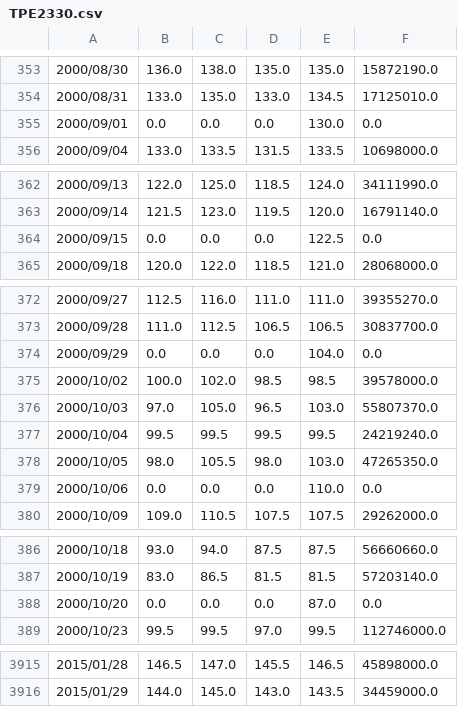
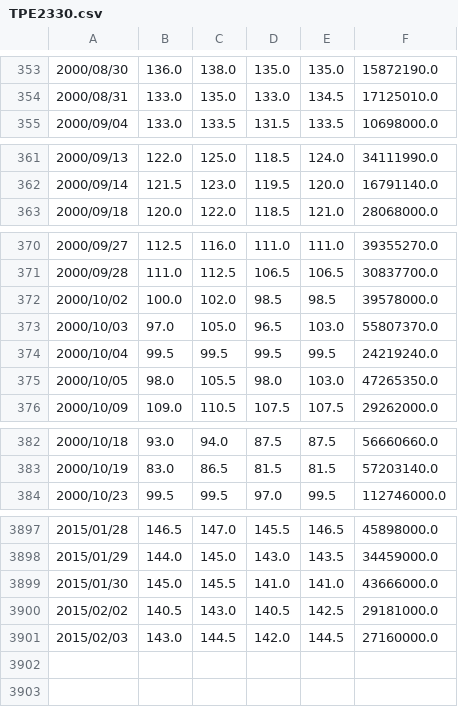
Before and after one commit to kkchein/stock, a CSV file: TPE2330.csv, drawn as a sheet; only a part is shown, gaps mark what is left out; the diff covers the shown part only.

```diff
--- a/TPE2330.csv
+++ b/TPE2330.csv
@@ -354,3 +354,2 @@
 2000/08/31,133.0,135.0,133.0,134.5,17125010.0
-2000/09/01,0.0,0.0,0.0,130.0,0.0
 2000/09/04,133.0,133.5,131.5,133.5,10698000.0
@@ -363,3 +362,2 @@
 2000/09/14,121.5,123.0,119.5,120.0,16791140.0
-2000/09/15,0.0,0.0,0.0,122.5,0.0
 2000/09/18,120.0,122.0,118.5,121.0,28068000.0
@@ -373,3 +371,2 @@
 2000/09/28,111.0,112.5,106.5,106.5,30837700.0
-2000/09/29,0.0,0.0,0.0,104.0,0.0
 2000/10/02,100.0,102.0,98.5,98.5,39578000.0
@@ -378,3 +375,2 @@
 2000/10/05,98.0,105.5,98.0,103.0,47265350.0
-2000/10/06,0.0,0.0,0.0,110.0,0.0
 2000/10/09,109.0,110.5,107.5,107.5,29262000.0
@@ -387,3 +383,2 @@
 2000/10/19,83.0,86.5,81.5,81.5,57203140.0
-2000/10/20,0.0,0.0,0.0,87.0,0.0
 2000/10/23,99.5,99.5,97.0,99.5,112746000.0
@@ -3916 +3898,4 @@
 2015/01/29,144.0,145.0,143.0,143.5,34459000.0
+2015/01/30,145.0,145.5,141.0,141.0,43666000.0
+2015/02/02,140.5,143.0,140.5,142.5,29181000.0
+2015/02/03,143.0,144.5,142.0,144.5,27160000.0
```
Also changed, not shown: 13 removed rows elsewhere in this file, TPETAIEX.csv, 10 other files.
